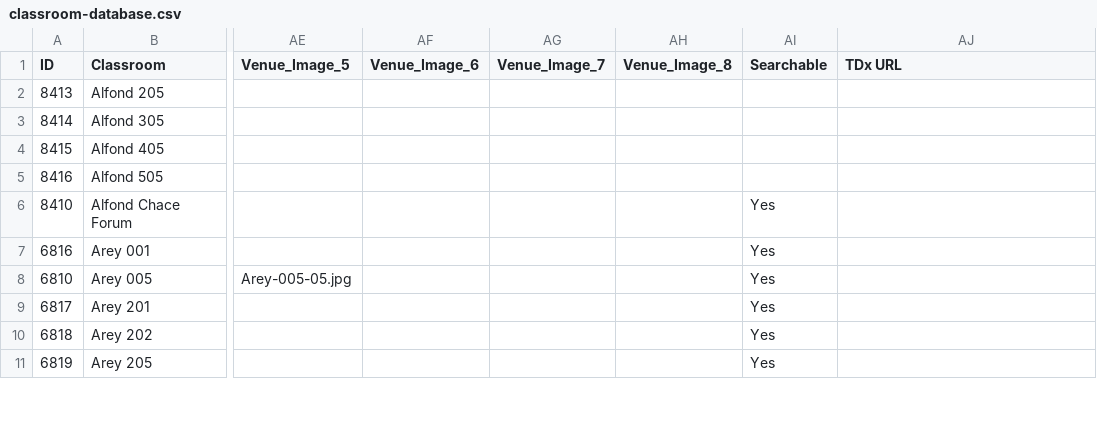
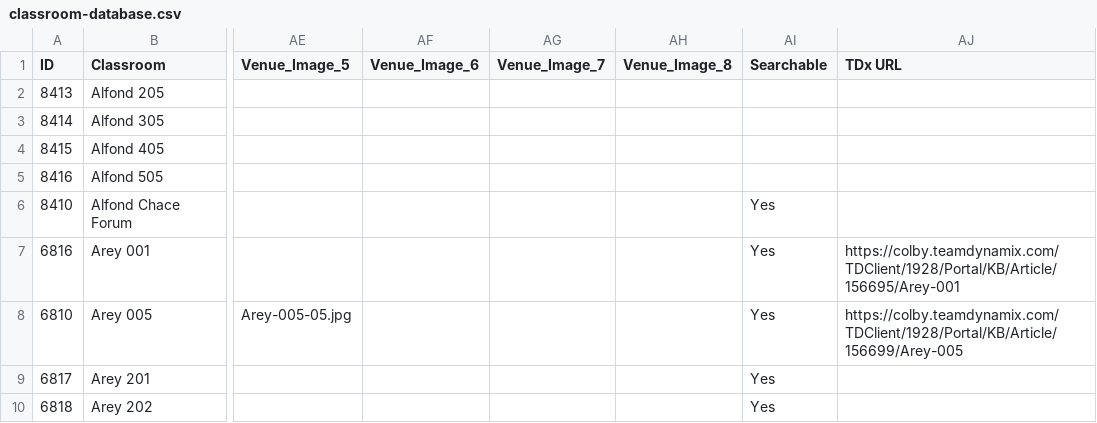
Before and after one commit to trstones/Classroom-360, a CSV file: classroom-database.csv, drawn as a sheet; only a part is shown, gaps mark what is left out; the shorter side is filled out with more unchanged rows; the diff names each change by its address in the sheet, - before the commit and + after, or states it on an @@ line.

Commit message:
updated database and search

```diff
--- a/classroom-database.csv
+++ b/classroom-database.csv
-AJ7 (TDx URL): (empty)
+AJ7 (TDx URL): https://colby.teamdynamix.com/TDClient/1928/Portal/KB/Article/156695/Arey-001
-AJ8 (TDx URL): (empty)
+AJ8 (TDx URL): https://colby.teamdynamix.com/TDClient/1928/Portal/KB/Article/156699/Arey-005
```
Also changed, not shown: 1 other file.
